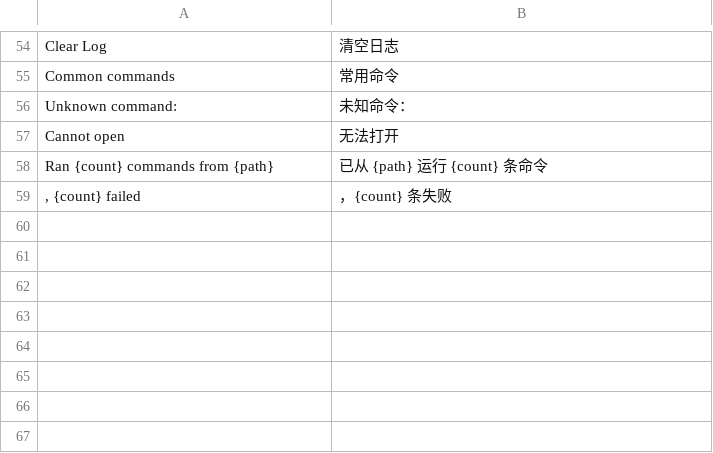
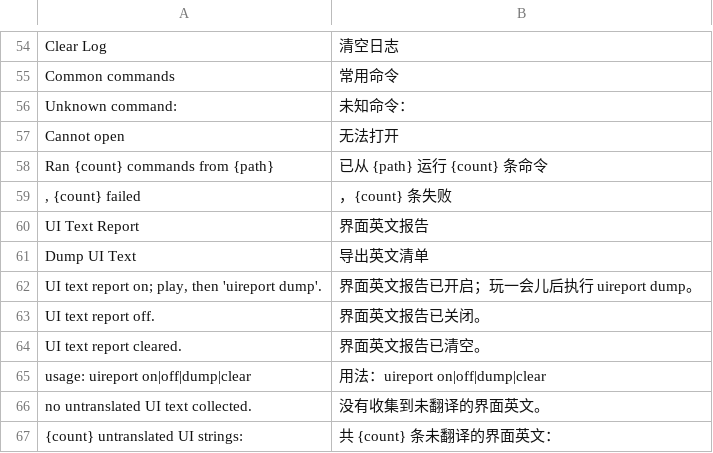
Before and after one commit to vnimy/openyamm-zh-cn, a TSV file: corpus/overrides/console_zh.tsv, drawn as a sheet; only a part is shown, gaps mark what is left out; the diff names each change by its address in the sheet, - before the commit and + after, or states it on an @@ line.

```diff
--- a/corpus/overrides/console_zh.tsv
+++ b/corpus/overrides/console_zh.tsv
+row 60: UI Text Report | 界面英文报告
+row 61: Dump UI Text | 导出英文清单
+row 62: UI text report on; play, then 'uireport dump'. | 界面英文报告已开启；玩一会儿后执行 uireport dump。
+row 63: UI text report off. | 界面英文报告已关闭。
+row 64: UI text report cleared. | 界面英文报告已清空。
+row 65: usage: uireport on|off|dump|clear | 用法：uireport on|off|dump|clear
+row 66: no untranslated UI text collected. | 没有收集到未翻译的界面英文。
+row 67: {count} untranslated UI strings: | 共 {count} 条未翻译的界面英文：
```
Also changed, not shown: corpus/overrides/lua_extra_mm6_zh.tsv, 4 other files.
